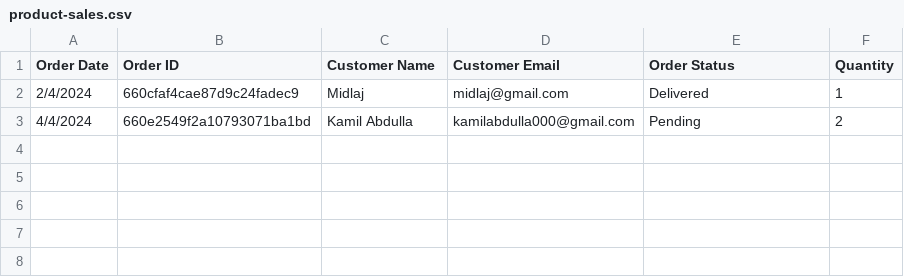
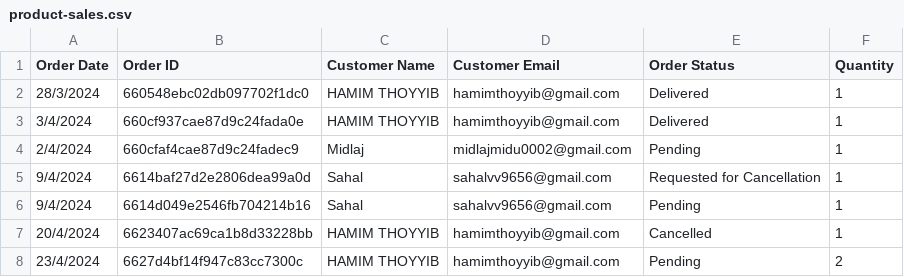
Before and after one commit to HAMIMTHOYYIB/Pawty, a CSV file: product-sales.csv, drawn as a sheet.

```diff
--- a/product-sales.csv
+++ b/product-sales.csv
@@ -1,3 +1,8 @@
 Order Date,Order ID,Customer Name,Customer Email,Order Status,Quantity
-2/4/2024,660cfaf4cae87d9c24fadec9,Midlaj,midlaj@gmail.com,Delivered,1
-4/4/2024,660e2549f2a10793071ba1bd,Kamil Abdulla,kamilabdulla000@gmail.com,Pending,2
+28/3/2024,660548ebc02db097702f1dc0,HAMIM THOYYIB,hamimthoyyib@gmail.com,Delivered,1
+3/4/2024,660cf937cae87d9c24fada0e,HAMIM THOYYIB,hamimthoyyib@gmail.com,Delivered,1
+2/4/2024,660cfaf4cae87d9c24fadec9,Midlaj,midlajmidu0002@gmail.com,Pending,1
+9/4/2024,6614baf27d2e2806dea99a0d,Sahal,sahalvv9656@gmail.com,Requested for Cancellation,1
+9/4/2024,6614d049e2546fb704214b16,Sahal,sahalvv9656@gmail.com,Pending,1
+20/4/2024,6623407ac69ca1b8d33228bb,HAMIM THOYYIB,hamimthoyyib@gmail.com,Cancelled,1
+23/4/2024,6627d4bf14f947c83cc7300c,HAMIM THOYYIB,hamimthoyyib@gmail.com,Pending,2
```
Also changed, not shown: orders.csv, 27 other files.
